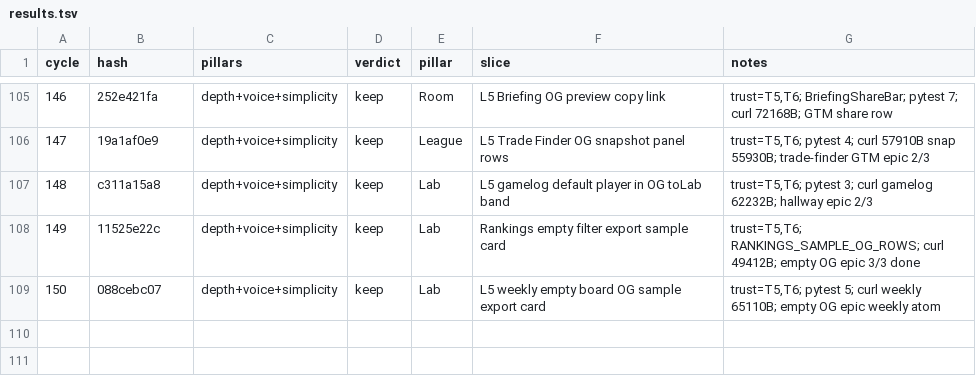
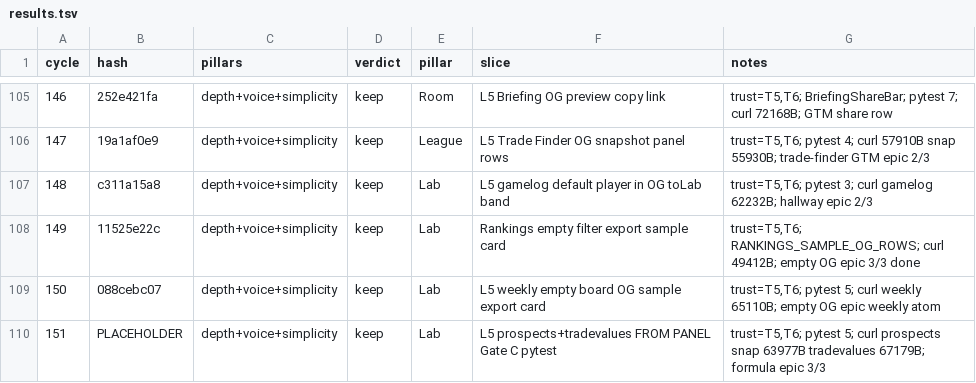
Before and after one commit to swaggerdagger987/razzle, a TSV file: docs/v2/results.tsv, drawn as a sheet; only a part is shown, gaps mark what is left out; the diff names each change by its address in the sheet, - before the commit and + after, or states it on an @@ line.

Commit message:
standup: 2026-05-31 — SHIP prospects/tradevalues FROM PANEL Gate C pytest
Co-authored-by: swaggerdagger987 <swaggerdagger987@users.noreply.github.com>

```diff
--- a/docs/v2/results.tsv
+++ b/docs/v2/results.tsv
+row 110: 151 | PLACEHOLDER | depth+voice+simplicity | keep | Lab | L5 prospects+tradevalues FROM PANEL Gate C pytest | trust=T5,T6; pytest 5; curl prospects snap 63977B tradevalues 67179B; formula epic 3/3
```
Also changed, not shown: 3 other files.
